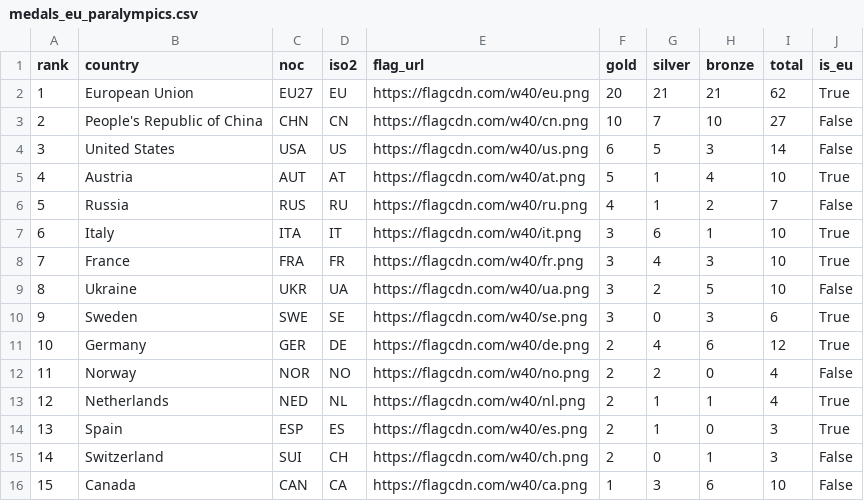
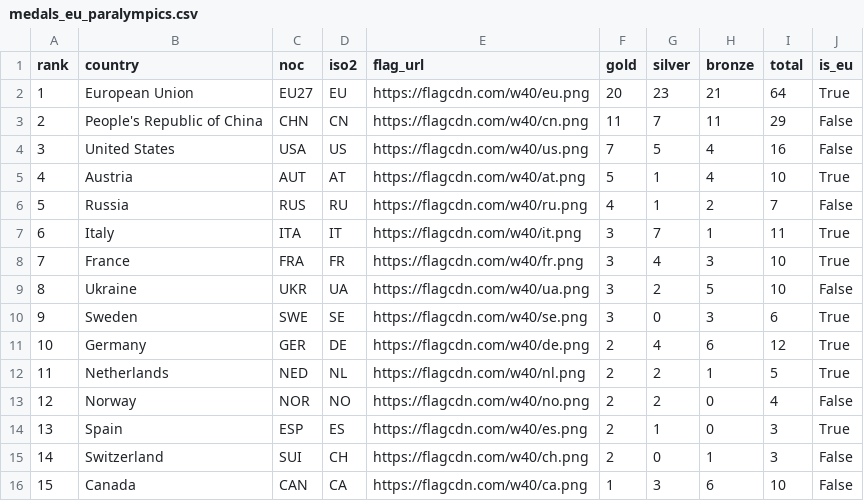
Before and after one commit to Eddimed/medal_table_tweaked, a CSV file: data/medals_eu_paralympics.csv, drawn as a sheet; only a part is shown.

```diff
--- a/data/medals_eu_paralympics.csv
+++ b/data/medals_eu_paralympics.csv
@@ -1,8 +1,8 @@
 rank,country,noc,iso2,flag_url,gold,silver,bronze,total,is_eu
-1,European Union,EU27,EU,https://flagcdn.com/w40/eu.png,20,21,21,62,True
-2,People's Republic of China,CHN,CN,https://flagcdn.com/w40/cn.png,10,7,10,27,False
-3,United States,USA,US,https://flagcdn.com/w40/us.png,6,5,3,14,False
+1,European Union,EU27,EU,https://flagcdn.com/w40/eu.png,20,23,21,64,True
+2,People's Republic of China,CHN,CN,https://flagcdn.com/w40/cn.png,11,7,11,29,False
+3,United States,USA,US,https://flagcdn.com/w40/us.png,7,5,4,16,False
 4,Austria,AUT,AT,https://flagcdn.com/w40/at.png,5,1,4,10,True
 5,Russia,RUS,RU,https://flagcdn.com/w40/ru.png,4,1,2,7,False
-6,Italy,ITA,IT,https://flagcdn.com/w40/it.png,3,6,1,10,True
+6,Italy,ITA,IT,https://flagcdn.com/w40/it.png,3,7,1,11,True
 7,France,FRA,FR,https://flagcdn.com/w40/fr.png,3,4,3,10,True
@@ -11,4 +11,4 @@ rank,country,noc,iso2,flag_url,gold,silver,bronze,total,is_eu
 10,Germany,GER,DE,https://flagcdn.com/w40/de.png,2,4,6,12,True
-11,Norway,NOR,NO,https://flagcdn.com/w40/no.png,2,2,0,4,False
-12,Netherlands,NED,NL,https://flagcdn.com/w40/nl.png,2,1,1,4,True
+11,Netherlands,NED,NL,https://flagcdn.com/w40/nl.png,2,2,1,5,True
+12,Norway,NOR,NO,https://flagcdn.com/w40/no.png,2,2,0,4,False
 13,Spain,ESP,ES,https://flagcdn.com/w40/es.png,2,1,0,3,True
```
Also changed, not shown: 2 other files.
